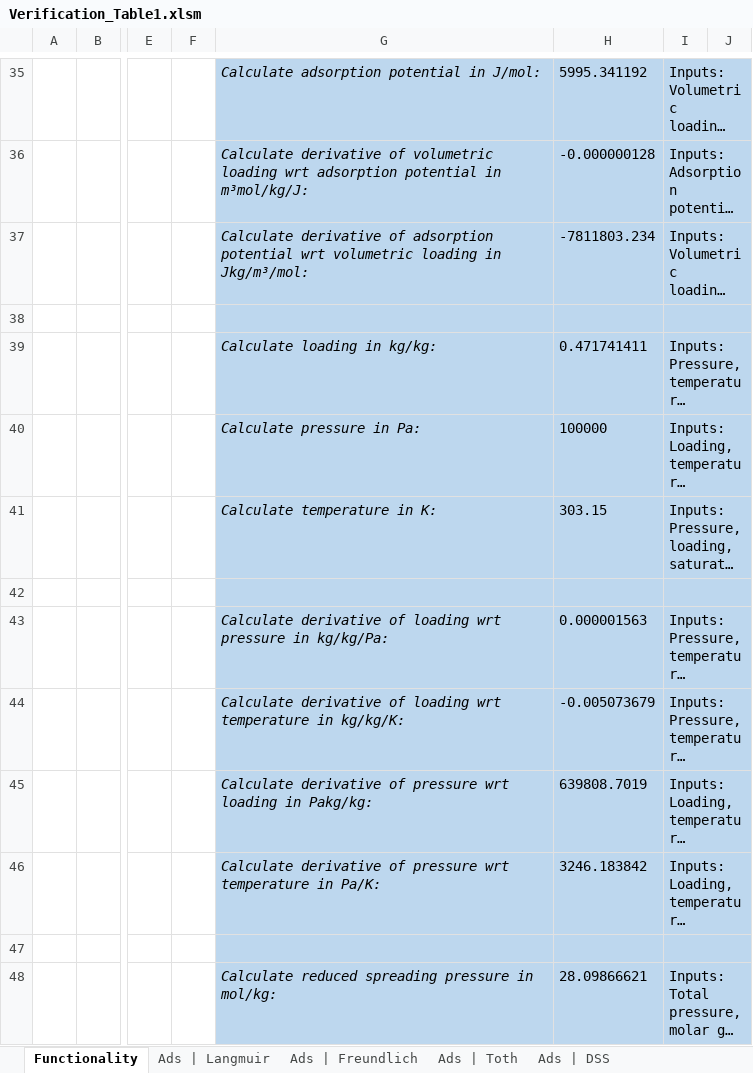
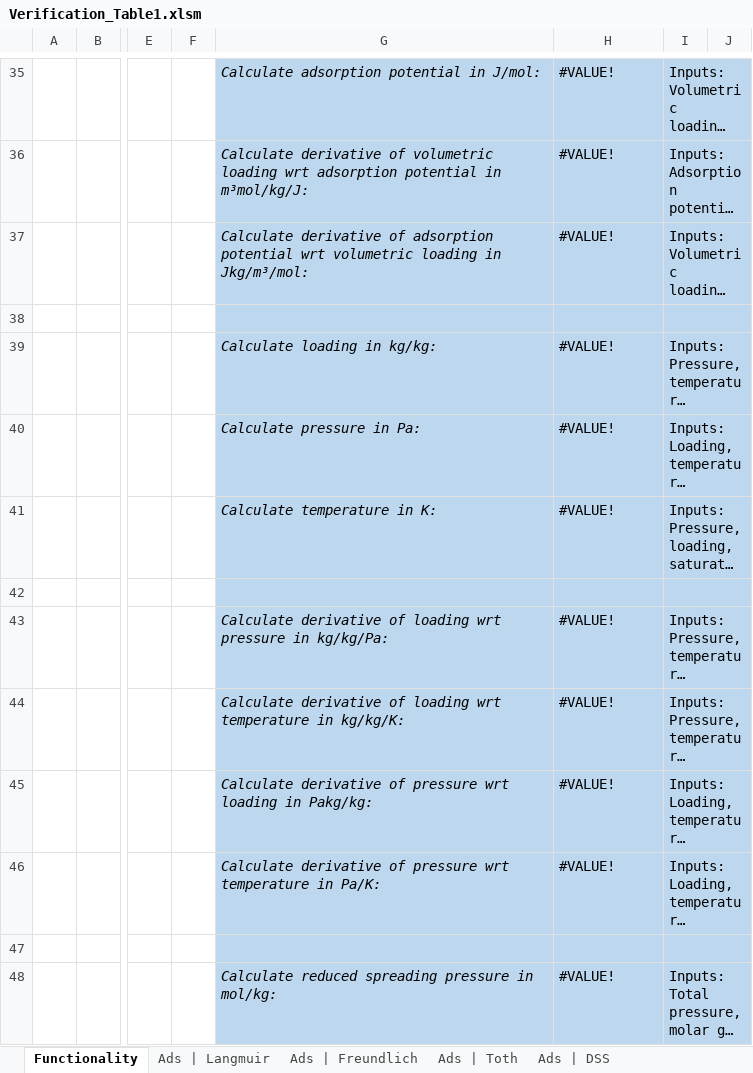
Before and after one commit to carlesRT/sorpproplib_JSON, an Excel workbook: excel_wrapper/Verification_Table1.xlsm, sheet Functionality, drawn as a sheet; only a part is shown, gaps mark what is left out; long unchanged cells end in …; values as stored, in another font and other column widths than the file's, no borders; the diff covers the shown part only; the diff names each change by its address in the sheet, - before the commit and + after, or states it on an @@ line.

```diff
--- a/excel_wrapper/Verification_Table1.xlsm (sheet Functionality)
+++ b/excel_wrapper/Verification_Table1.xlsm (sheet Functionality)
-H35: 5995.341192
+H35: #VALUE!
-H36: -0.000000128
+H36: #VALUE!
-H37: -7811803.234
+H37: #VALUE!
-H39: 0.471741411
+H39: #VALUE!
-H40: 100000
+H40: #VALUE!
-H41: 303.15
+H41: #VALUE!
-H43: 0.000001563
+H43: #VALUE!
-H44: -0.005073679
+H44: #VALUE!
-H45: 639808.7019
+H45: #VALUE!
-H46: 3246.183842
+H46: #VALUE!
-H48: 28.09866621
+H48: #VALUE!
```
Also changed, not shown: 33 edited cells elsewhere in this sheet, sheet Ads | Toth, 5 other files.
